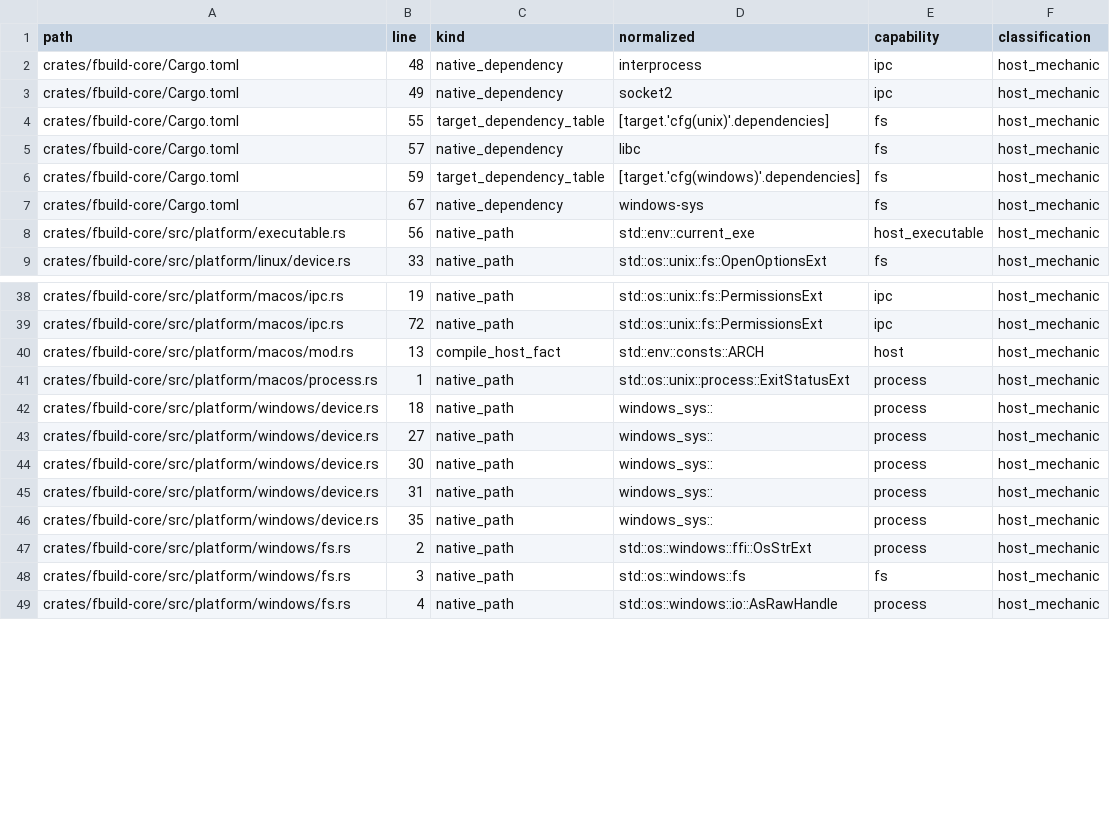
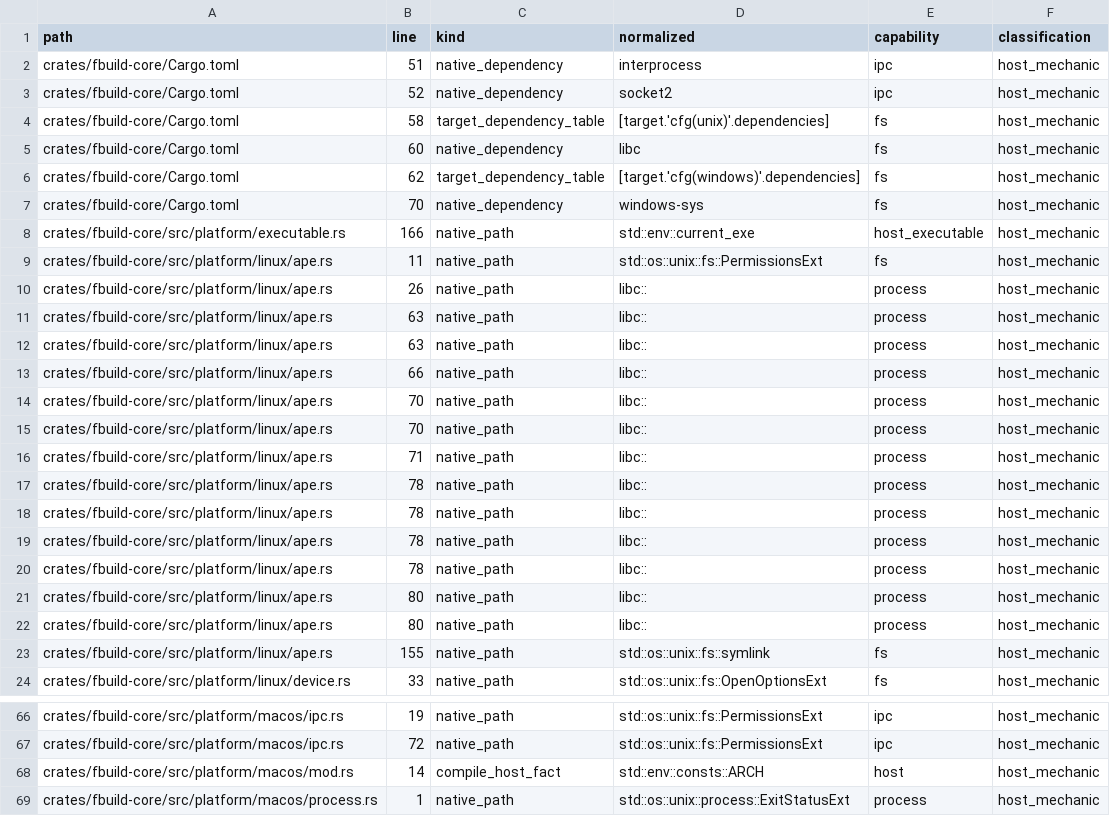
Before and after one commit to FastLED/fbuild, a TSV file: ci/platform_boundary_research.tsv, drawn as a sheet; only a part is shown, gaps mark what is left out; the shorter side is filled out with more unchanged rows; the diff covers the shown part only.

Commit message:
fix(ci): spawn-lint markers, split >1000-LOC files, refresh boundary inventory, keep exact-name DLL lookup on PATH
- process::command/tokio_command carry allow-direct-spawn markers (they are
  the sanctioned constructors).
- Move the new registry-system and APE staged-install tests into their own
  files to stay under the 1000-LOC limit.
- Regenerate ci/platform_boundary_research.tsv.
- esp_qemu: find_on_path is also used for libiconv-2.dll; the tool-name
  expansion (.exe/.com/APE-only extensionless) never matches a DLL, which
  broke hydrate_windows_runtime on Windows. Keep an exact-name lookup and use
  find_tool_on_path only for the qemu binary.

```diff
--- a/ci/platform_boundary_research.tsv
+++ b/ci/platform_boundary_research.tsv
@@ -1,9 +1,24 @@
 path	line	kind	normalized	capability	classification
-crates/fbuild-core/Cargo.toml	48	native_dependency	interprocess	ipc	host_mechanic
-crates/fbuild-core/Cargo.toml	49	native_dependency	socket2	ipc	host_mechanic
-crates/fbuild-core/Cargo.toml	55	target_dependency_table	[target.'cfg(unix)'.dependencies]	fs	host_mechanic
-crates/fbuild-core/Cargo.toml	57	native_dependency	libc	fs	host_mechanic
-crates/fbuild-core/Cargo.toml	59	target_dependency_table	[target.'cfg(windows)'.dependencies]	fs	host_mechanic
-crates/fbuild-core/Cargo.toml	67	native_dependency	windows-sys	fs	host_mechanic
-crates/fbuild-core/src/platform/executable.rs	56	native_path	std::env::current_exe	host_executable	host_mechanic
+crates/fbuild-core/Cargo.toml	51	native_dependency	interprocess	ipc	host_mechanic
+crates/fbuild-core/Cargo.toml	52	native_dependency	socket2	ipc	host_mechanic
+crates/fbuild-core/Cargo.toml	58	target_dependency_table	[target.'cfg(unix)'.dependencies]	fs	host_mechanic
+crates/fbuild-core/Cargo.toml	60	native_dependency	libc	fs	host_mechanic
+crates/fbuild-core/Cargo.toml	62	target_dependency_table	[target.'cfg(windows)'.dependencies]	fs	host_mechanic
+crates/fbuild-core/Cargo.toml	70	native_dependency	windows-sys	fs	host_mechanic
+crates/fbuild-core/src/platform/executable.rs	166	native_path	std::env::current_exe	host_executable	host_mechanic
+crates/fbuild-core/src/platform/linux/ape.rs	11	native_path	std::os::unix::fs::PermissionsExt	fs	host_mechanic
+crates/fbuild-core/src/platform/linux/ape.rs	26	native_path	libc::	process	host_mechanic
+crates/fbuild-core/src/platform/linux/ape.rs	63	native_path	libc::	process	host_mechanic
+crates/fbuild-core/src/platform/linux/ape.rs	63	native_path	libc::	process	host_mechanic
+crates/fbuild-core/src/platform/linux/ape.rs	66	native_path	libc::	process	host_mechanic
+crates/fbuild-core/src/platform/linux/ape.rs	70	native_path	libc::	process	host_mechanic
+crates/fbuild-core/src/platform/linux/ape.rs	70	native_path	libc::	process	host_mechanic
+crates/fbuild-core/src/platform/linux/ape.rs	71	native_path	libc::	process	host_mechanic
+crates/fbuild-core/src/platform/linux/ape.rs	78	native_path	libc::	process	host_mechanic
+crates/fbuild-core/src/platform/linux/ape.rs	78	native_path	libc::	process	host_mechanic
+crates/fbuild-core/src/platform/linux/ape.rs	78	native_path	libc::	process	host_mechanic
+crates/fbuild-core/src/platform/linux/ape.rs	78	native_path	libc::	process	host_mechanic
+crates/fbuild-core/src/platform/linux/ape.rs	80	native_path	libc::	process	host_mechanic
+crates/fbuild-core/src/platform/linux/ape.rs	80	native_path	libc::	process	host_mechanic
+crates/fbuild-core/src/platform/linux/ape.rs	155	native_path	std::os::unix::fs::symlink	fs	host_mechanic
 crates/fbuild-core/src/platform/linux/device.rs	33	native_path	std::os::unix::fs::OpenOptionsExt	fs	host_mechanic
@@ -39,3 +67,3 @@ crates/fbuild-core/src/platform/macos/ipc.rs	19	native_path	std::os::unix::fs::P
 crates/fbuild-core/src/platform/macos/ipc.rs	72	native_path	std::os::unix::fs::PermissionsExt	ipc	host_mechanic
-crates/fbuild-core/src/platform/macos/mod.rs	13	compile_host_fact	std::env::consts::ARCH	host	host_mechanic
+crates/fbuild-core/src/platform/macos/mod.rs	14	compile_host_fact	std::env::consts::ARCH	host	host_mechanic
 crates/fbuild-core/src/platform/macos/process.rs	1	native_path	std::os::unix::process::ExitStatusExt	process	host_mechanic
```
Also changed, not shown: 13 added rows and 19 edited cells elsewhere in this file, 7 other files.
